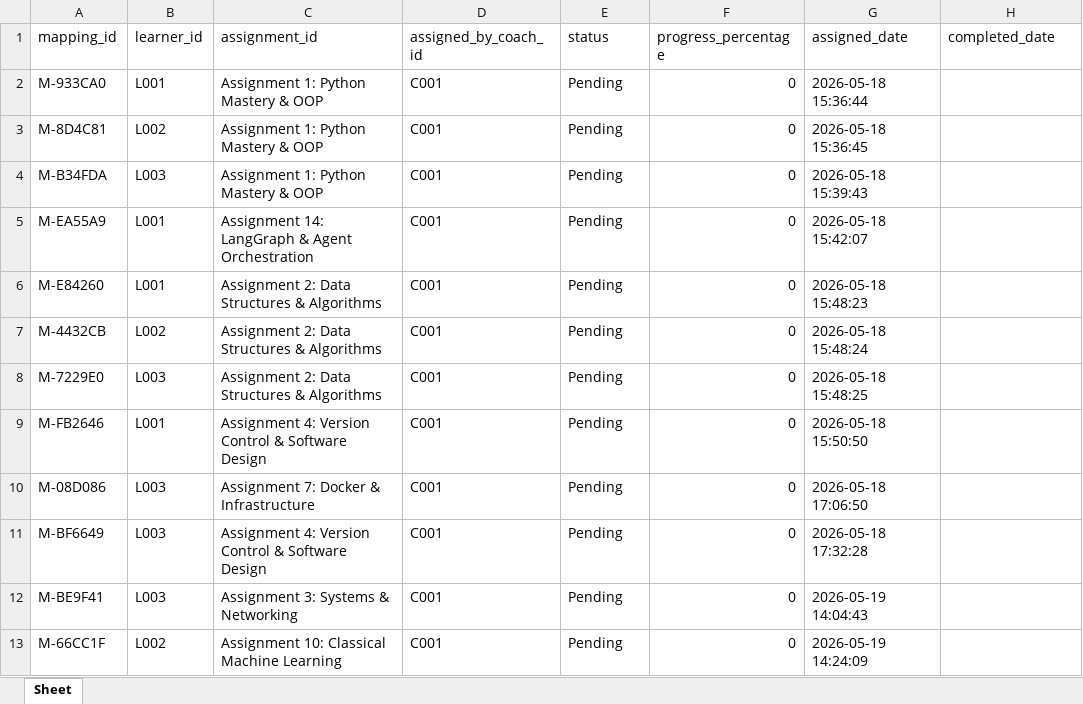
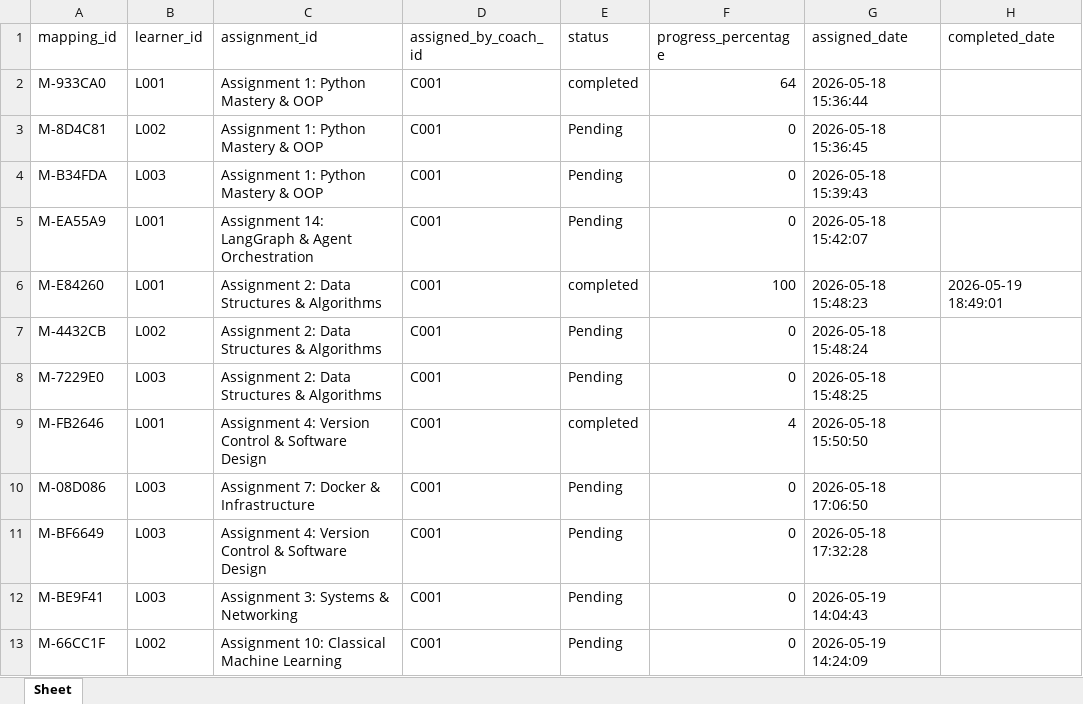
Before and after one commit to AbhayHingrajiya/Agentic-Pathshala, an Excel workbook: data/storage/learner_assignments.xlsx, sheet Sheet, drawn as a sheet; values as stored, in another font and other column widths than the file's, no borders; the diff names each change by its address in the sheet, - before the commit and + after, or states it on an @@ line.

Commit message:
feat: implement assessment orchestration logic, evaluation agent, and assignment tracking system

```diff
--- a/data/storage/learner_assignments.xlsx (sheet Sheet)
+++ b/data/storage/learner_assignments.xlsx (sheet Sheet)
-E2 (status): Pending
+E2 (status): completed
-F2 (progress_percentage): 0
+F2 (progress_percentage): 64
-E6 (status): Pending
+E6 (status): completed
-F6 (progress_percentage): 0
+F6 (progress_percentage): 100
-H6 (completed_date): (empty)
+H6 (completed_date): 2026-05-19 18:49:01
-E9 (status): Pending
+E9 (status): completed
-F9 (progress_percentage): 0
+F9 (progress_percentage): 4
```
Also changed, not shown: 13 other files.
